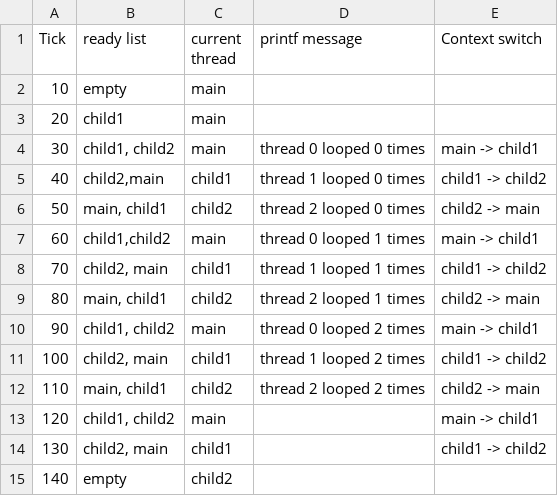
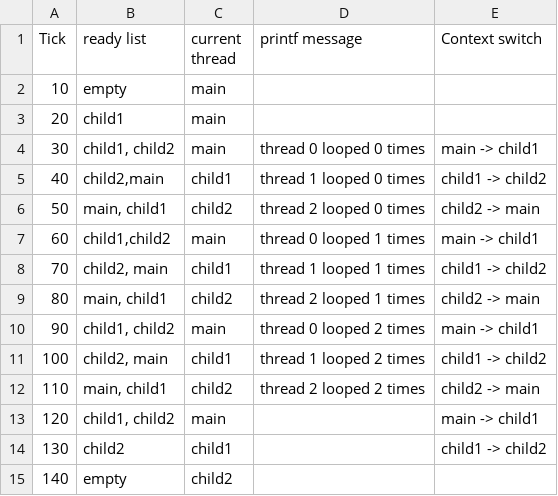
Before and after one commit to sydteo/CZ2005, a CSV file: exp1/Table.csv, drawn as a sheet.

Commit message:
Add files via upload

```diff
--- a/exp1/Table.csv
+++ b/exp1/Table.csv
@@ -13,3 +13,3 @@
 120,"child1, child2",main,,main -> child1
-130,"child2, main",child1,,child1 -> child2
+130,child2,child1,,child1 -> child2
 140,empty,child2,,
```
